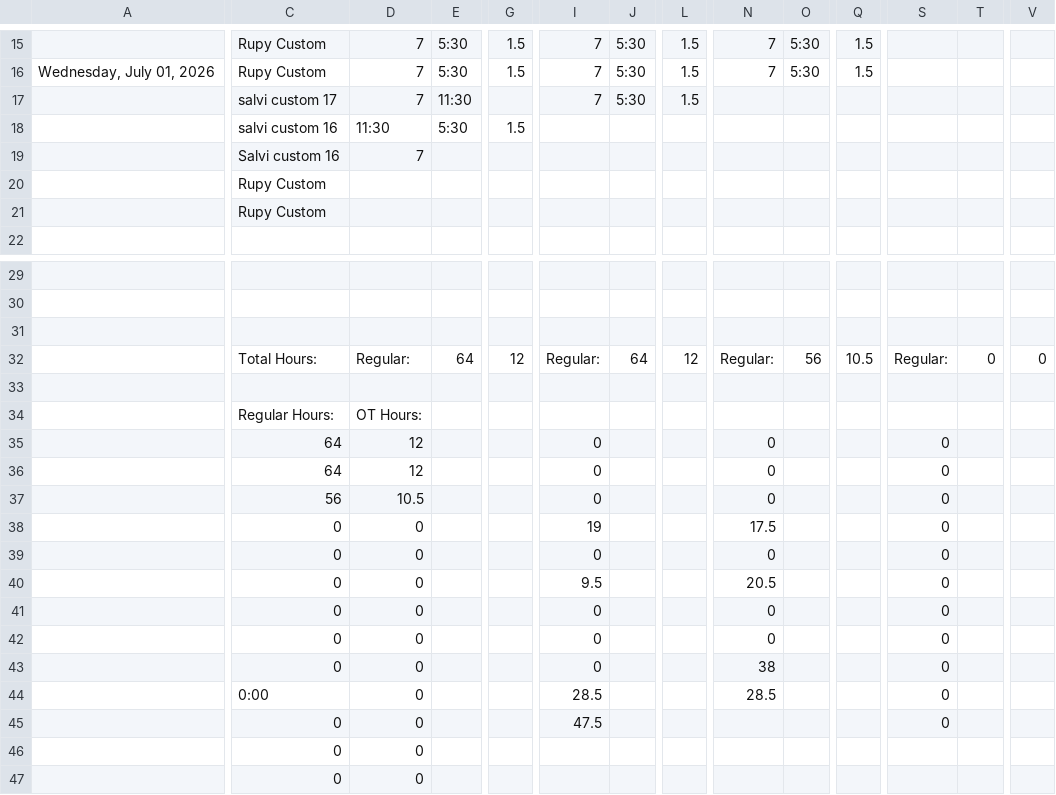
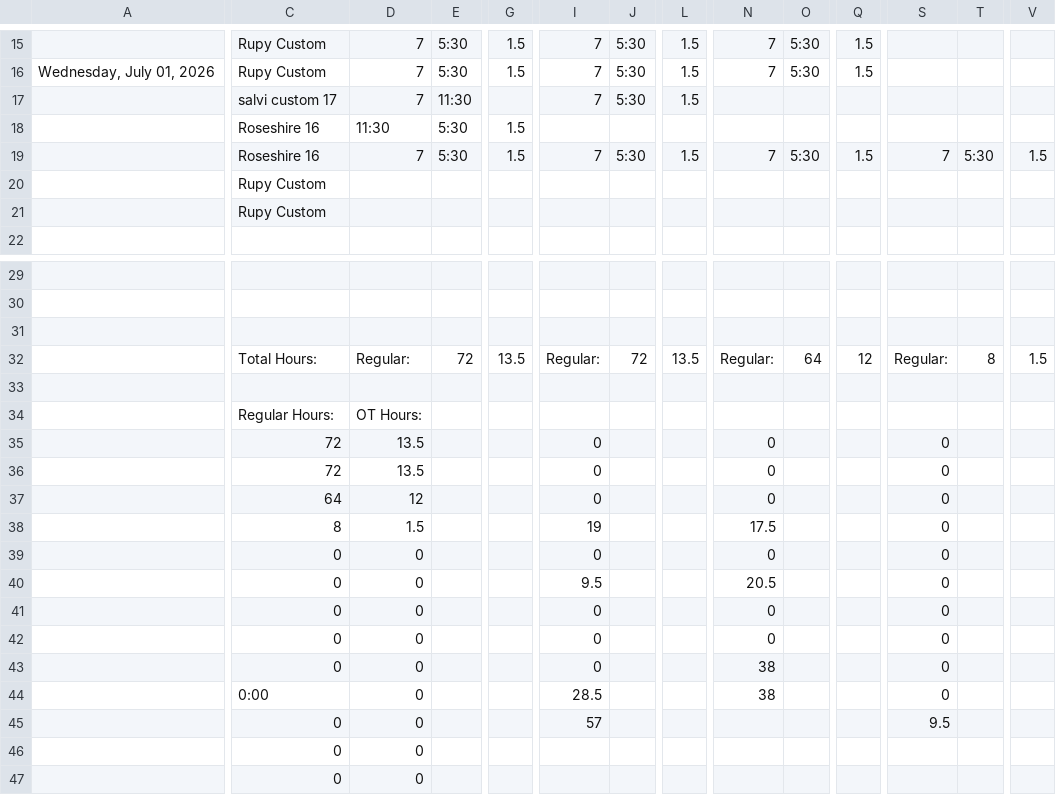
Before and after one commit to lyndon-weber-LLC/headcount-dashboard, a CSV file: data/live/Alex Timesheet(December 31, 9999).csv, drawn as a sheet; only a part is shown, gaps mark what is left out; removed rows and columns are numbered as before the commit, all else as after; rows hold the shown columns only; the diff names each change by its address in the sheet, - before the commit and + after, or states it on an @@ line.

```diff
--- a/data/live/Alex Timesheet(December 31, 9999).csv
+++ b/data/live/Alex Timesheet(December 31, 9999).csv
-C18: salvi custom 16
+C18: Roseshire 16
-row 19:  | Salvi custom 16 | 7
+row 19:  | Roseshire 16 | 7 | 5:30 | 1.5 | 7 | 5:30 | 1.5 | 7 | 5:30 | 1.5 | 7 | 5:30 | 1.5
-E32: 64
+E32: 72
-G32: 12
+G32: 13.5
-J32: 64
+J32: 72
-L32: 12
+L32: 13.5
-O32: 56
+O32: 64
-Q32: 10.5
+Q32: 12
-T32: 0
+T32: 8
-V32: 0
+V32: 1.5
-C35:C36: 64
+C35:C36: 72
-D35:D36: 12
+D35:D36: 13.5
-C37: 56
+C37: 64
-D37: 10.5
+D37: 12
-C38: 0
+C38: 8
-D38: 0
+D38: 1.5
-N44: 28.5
+N44: 38
-I45: 47.5
+I45: 57
-S45: 0
+S45: 9.5
```
Also changed, not shown: data/live/Carlisle Timesheet(December 31, 9999).csv, data/live/Cory Timesheet(December 31, 9999).csv, 10 other files.
